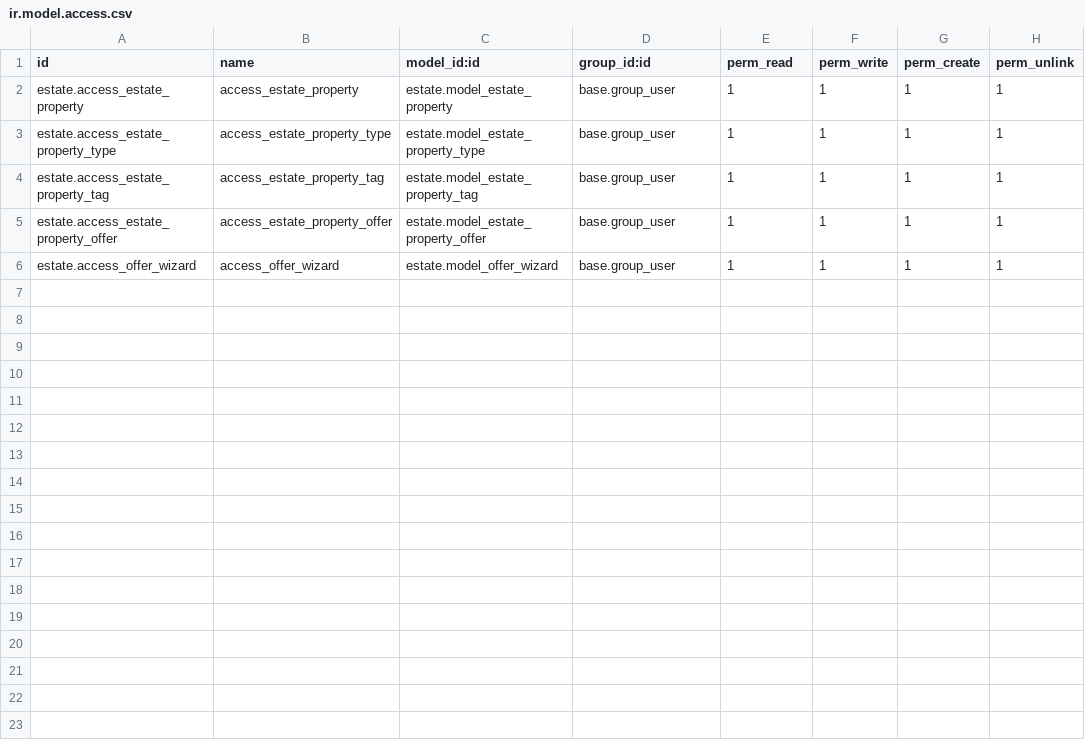
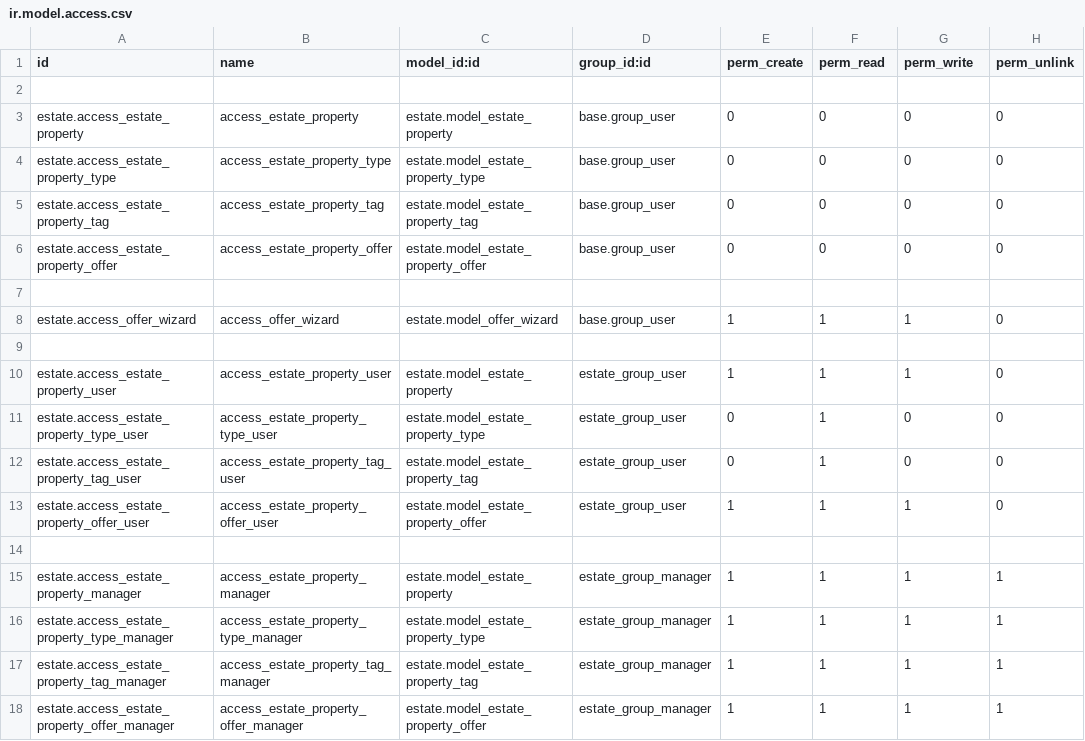
Before and after one commit to pmsu-odoo/odoo-technical-training, a CSV file: estate/security/ir.model.access.csv, drawn as a sheet.

Commit message:
Access Rights and Recordrule implementation

```diff
--- a/estate/security/ir.model.access.csv
+++ b/estate/security/ir.model.access.csv
@@ -1,6 +1,18 @@
-id,name,model_id:id,group_id:id,perm_read,perm_write,perm_create,perm_unlink
-estate.access_estate_property,access_estate_property,estate.model_estate_property,base.group_user,1,1,1,1
-estate.access_estate_property_type,access_estate_property_type,estate.model_estate_property_type,base.group_user,1,1,1,1
-estate.access_estate_property_tag,access_estate_property_tag,estate.model_estate_property_tag,base.group_user,1,1,1,1
-estate.access_estate_property_offer,access_estate_property_offer,estate.model_estate_property_offer,base.group_user,1,1,1,1
-estate.access_offer_wizard,access_offer_wizard,estate.model_offer_wizard,base.group_user,1,1,1,1
+id,name,model_id:id,group_id:id,perm_create,perm_read,perm_write,perm_unlink
+
+estate.access_estate_property,access_estate_property,estate.model_estate_property,base.group_user,0,0,0,0
+estate.access_estate_property_type,access_estate_property_type,estate.model_estate_property_type,base.group_user,0,0,0,0
+estate.access_estate_property_tag,access_estate_property_tag,estate.model_estate_property_tag,base.group_user,0,0,0,0
+estate.access_estate_property_offer,access_estate_property_offer,estate.model_estate_property_offer,base.group_user,0,0,0,0
+
+estate.access_offer_wizard,access_offer_wizard,estate.model_offer_wizard,base.group_user,1,1,1,0
+
+estate.access_estate_property_user,access_estate_property_user,estate.model_estate_property,estate_group_user,1,1,1,0
+estate.access_estate_property_type_user,access_estate_property_type_user,estate.model_estate_property_type,estate_group_user,0,1,0,0
+estate.access_estate_property_tag_user,access_estate_property_tag_user,estate.model_estate_property_tag,estate_group_user,0,1,0,0
+estate.access_estate_property_offer_user,access_estate_property_offer_user,estate.model_estate_property_offer,estate_group_user,1,1,1,0
+
+estate.access_estate_property_manager,access_estate_property_manager,estate.model_estate_property,estate_group_manager,1,1,1,1
+estate.access_estate_property_type_manager,access_estate_property_type_manager,estate.model_estate_property_type,estate_group_manager,1,1,1,1
+estate.access_estate_property_tag_manager,access_estate_property_tag_manager,estate.model_estate_property_tag,estate_group_manager,1,1,1,1
+estate.access_estate_property_offer_manager,access_estate_property_offer_manager,estate.model_estate_property_offer,estate_group_manager,1,1,1,1
```
Also changed, not shown: 3 other files.
